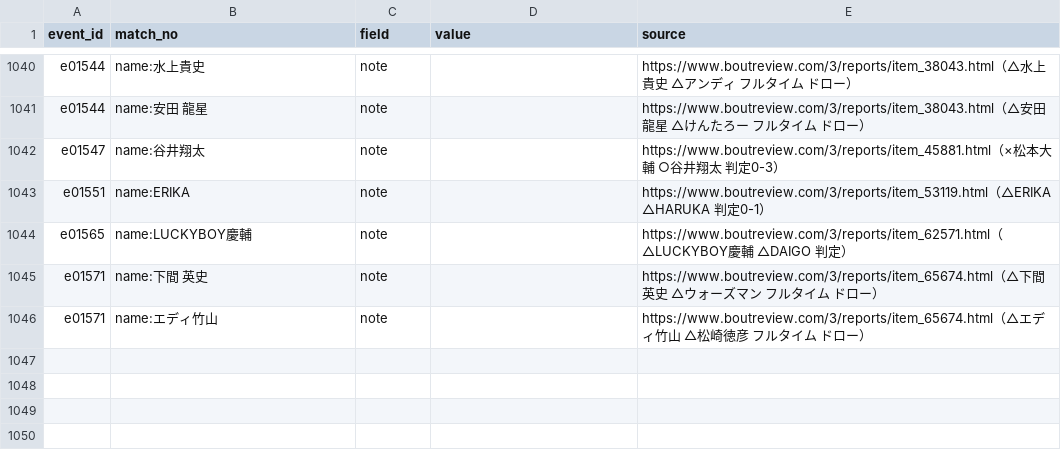
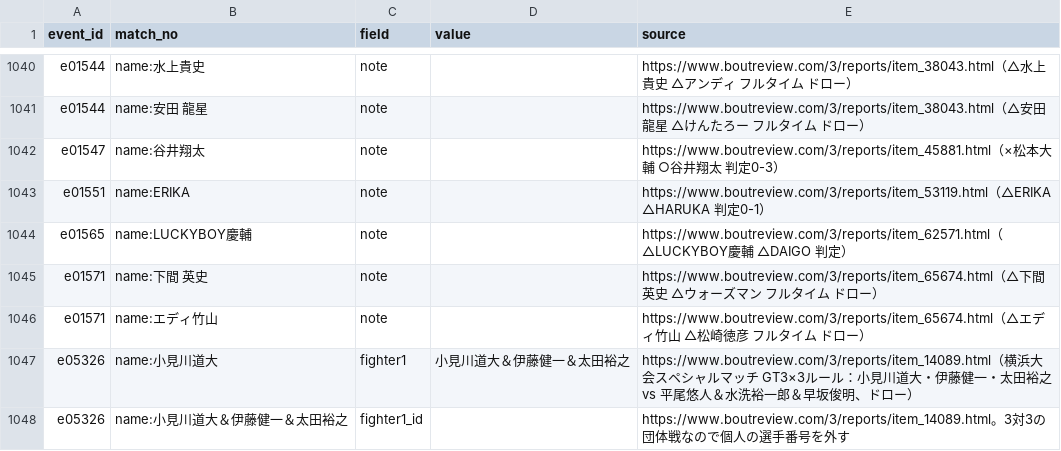
Before and after one commit to japan-mma-record/japan-mma-record.github.io, a TSV file: data/fixes.tsv, drawn as a sheet; only a part is shown, gaps mark what is left out.

```diff
--- a/data/fixes.tsv
+++ b/data/fixes.tsv
@@ -1046 +1046,3 @@ e01571	name:下間 英史	note		https://www.boutreview.com/3/reports/item_65674.
 e01571	name:エディ竹山	note		https://www.boutreview.com/3/reports/item_65674.html（△エディ竹山 △松崎徳彦 フルタイム ドロー）
+e05326	name:小見川道大	fighter1	小見川道大＆伊藤健一＆太田裕之	https://www.boutreview.com/3/reports/item_14089.html（横浜大会スペシャルマッチ GT3×3ルール：小見川道大・伊藤健一・太田裕之 vs 平尾悠人＆水洗裕一郎＆早坂俊明、ドロー）
+e05326	name:小見川道大＆伊藤健一＆太田裕之	fighter1_id		https://www.boutreview.com/3/reports/item_14089.html。3対3の団体戦なので個人の選手番号を外す
```
Also changed, not shown: data/exclude.tsv, 1 other file.
